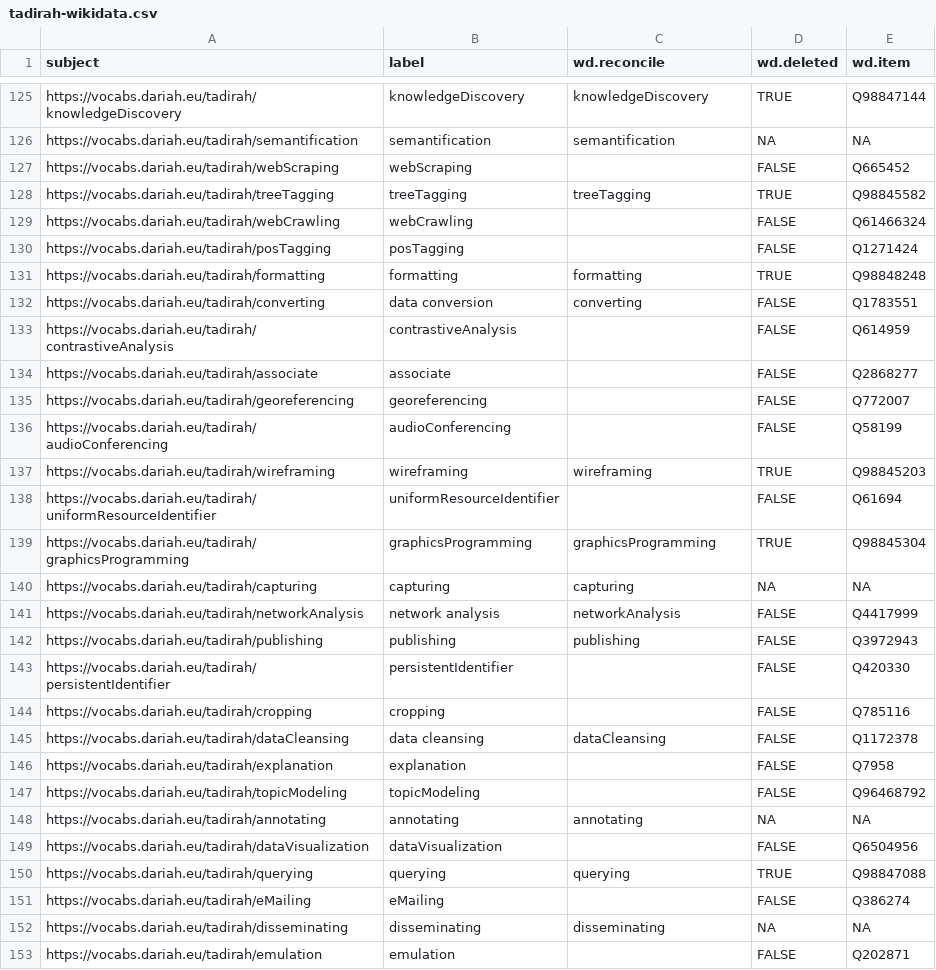
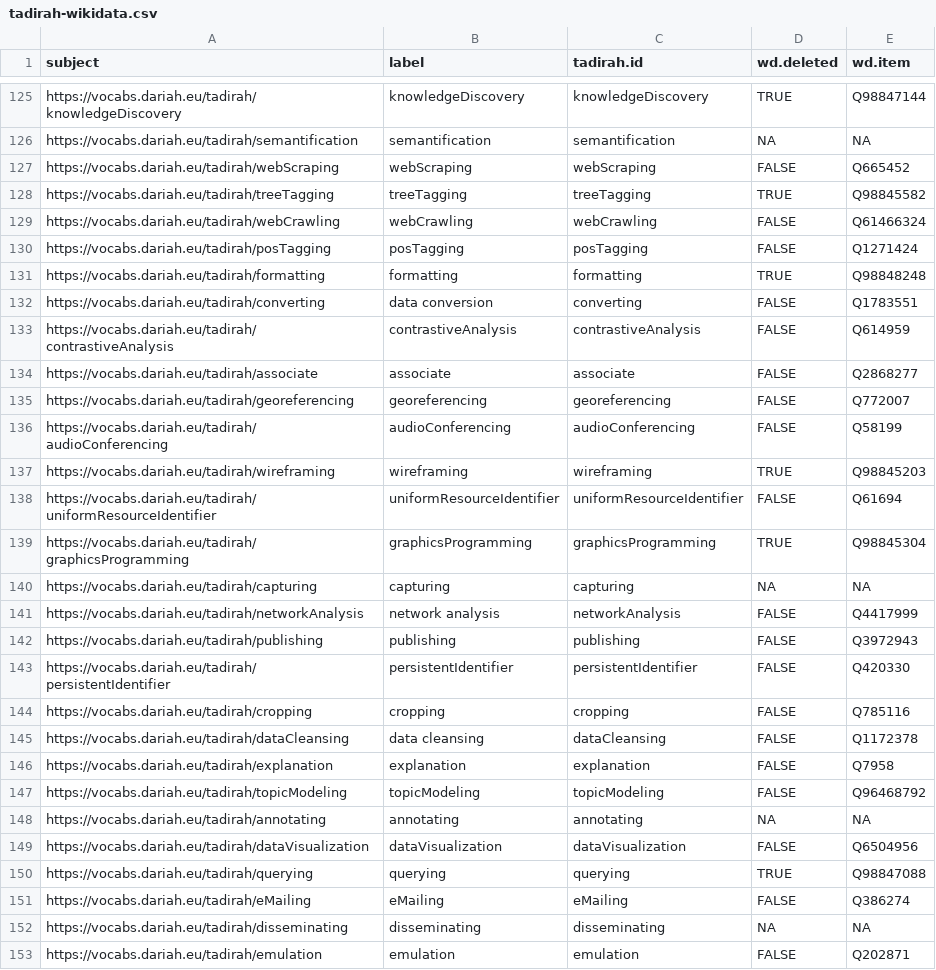
Before and after one commit to FuReSH/tool-usage_digital-humanities, a CSV file: data/tadirah/tadirah-wikidata.csv, drawn as a sheet; only a part is shown, gaps mark what is left out; the diff covers the shown part only.

```diff
--- a/data/tadirah/tadirah-wikidata.csv
+++ b/data/tadirah/tadirah-wikidata.csv
@@ -1 +1 @@
-subject,label,wd.reconcile,wd.deleted,wd.item
+subject,label,tadirah.id,wd.deleted,wd.item
@@ -126,14 +126,14 @@ https://vocabs.dariah.eu/tadirah/knowledgeDiscovery,knowledgeDiscovery,knowledge
 https://vocabs.dariah.eu/tadirah/semantification,semantification,semantification,NA,NA
-https://vocabs.dariah.eu/tadirah/webScraping,webScraping,,FALSE,Q665452
+https://vocabs.dariah.eu/tadirah/webScraping,webScraping,webScraping,FALSE,Q665452
 https://vocabs.dariah.eu/tadirah/treeTagging,treeTagging,treeTagging,TRUE,Q98845582
-https://vocabs.dariah.eu/tadirah/webCrawling,webCrawling,,FALSE,Q61466324
-https://vocabs.dariah.eu/tadirah/posTagging,posTagging,,FALSE,Q1271424
+https://vocabs.dariah.eu/tadirah/webCrawling,webCrawling,webCrawling,FALSE,Q61466324
+https://vocabs.dariah.eu/tadirah/posTagging,posTagging,posTagging,FALSE,Q1271424
 https://vocabs.dariah.eu/tadirah/formatting,formatting,formatting,TRUE,Q98848248
 https://vocabs.dariah.eu/tadirah/converting,data conversion,converting,FALSE,Q1783551
-https://vocabs.dariah.eu/tadirah/contrastiveAnalysis,contrastiveAnalysis,,FALSE,Q614959
-https://vocabs.dariah.eu/tadirah/associate,associate,,FALSE,Q2868277
-https://vocabs.dariah.eu/tadirah/georeferencing,georeferencing,,FALSE,Q772007
-https://vocabs.dariah.eu/tadirah/audioConferencing,audioConferencing,,FALSE,Q58199
+https://vocabs.dariah.eu/tadirah/contrastiveAnalysis,contrastiveAnalysis,contrastiveAnalysis,FALSE,Q614959
+https://vocabs.dariah.eu/tadirah/associate,associate,associate,FALSE,Q2868277
+https://vocabs.dariah.eu/tadirah/georeferencing,georeferencing,georeferencing,FALSE,Q772007
+https://vocabs.dariah.eu/tadirah/audioConferencing,audioConferencing,audioConferencing,FALSE,Q58199
 https://vocabs.dariah.eu/tadirah/wireframing,wireframing,wireframing,TRUE,Q98845203
-https://vocabs.dariah.eu/tadirah/uniformResourceIdentifier,uniformResourceIdentifier,,FALSE,Q61694
+https://vocabs.dariah.eu/tadirah/uniformResourceIdentifier,uniformResourceIdentifier,uniformResourceIdentifier,FALSE,Q61694
 https://vocabs.dariah.eu/tadirah/graphicsProgramming,graphicsProgramming,graphicsProgramming,TRUE,Q98845304
@@ -142,12 +142,12 @@ https://vocabs.dariah.eu/tadirah/networkAnalysis,network analysis,networkAnalysi
 https://vocabs.dariah.eu/tadirah/publishing,publishing,publishing,FALSE,Q3972943
-https://vocabs.dariah.eu/tadirah/persistentIdentifier,persistentIdentifier,,FALSE,Q420330
-https://vocabs.dariah.eu/tadirah/cropping,cropping,,FALSE,Q785116
+https://vocabs.dariah.eu/tadirah/persistentIdentifier,persistentIdentifier,persistentIdentifier,FALSE,Q420330
+https://vocabs.dariah.eu/tadirah/cropping,cropping,cropping,FALSE,Q785116
 https://vocabs.dariah.eu/tadirah/dataCleansing,data cleansing,dataCleansing,FALSE,Q1172378
-https://vocabs.dariah.eu/tadirah/explanation,explanation,,FALSE,Q7958
-https://vocabs.dariah.eu/tadirah/topicModeling,topicModeling,,FALSE,Q96468792
+https://vocabs.dariah.eu/tadirah/explanation,explanation,explanation,FALSE,Q7958
+https://vocabs.dariah.eu/tadirah/topicModeling,topicModeling,topicModeling,FALSE,Q96468792
 https://vocabs.dariah.eu/tadirah/annotating,annotating,annotating,NA,NA
-https://vocabs.dariah.eu/tadirah/dataVisualization,dataVisualization,,FALSE,Q6504956
+https://vocabs.dariah.eu/tadirah/dataVisualization,dataVisualization,dataVisualization,FALSE,Q6504956
 https://vocabs.dariah.eu/tadirah/querying,querying,querying,TRUE,Q98847088
-https://vocabs.dariah.eu/tadirah/eMailing,eMailing,,FALSE,Q386274
+https://vocabs.dariah.eu/tadirah/eMailing,eMailing,eMailing,FALSE,Q386274
 https://vocabs.dariah.eu/tadirah/disseminating,disseminating,disseminating,NA,NA
-https://vocabs.dariah.eu/tadirah/emulation,emulation,,FALSE,Q202871
+https://vocabs.dariah.eu/tadirah/emulation,emulation,emulation,FALSE,Q202871
```
Also changed, not shown: 72 edited cells elsewhere in this file, 5 other files.
